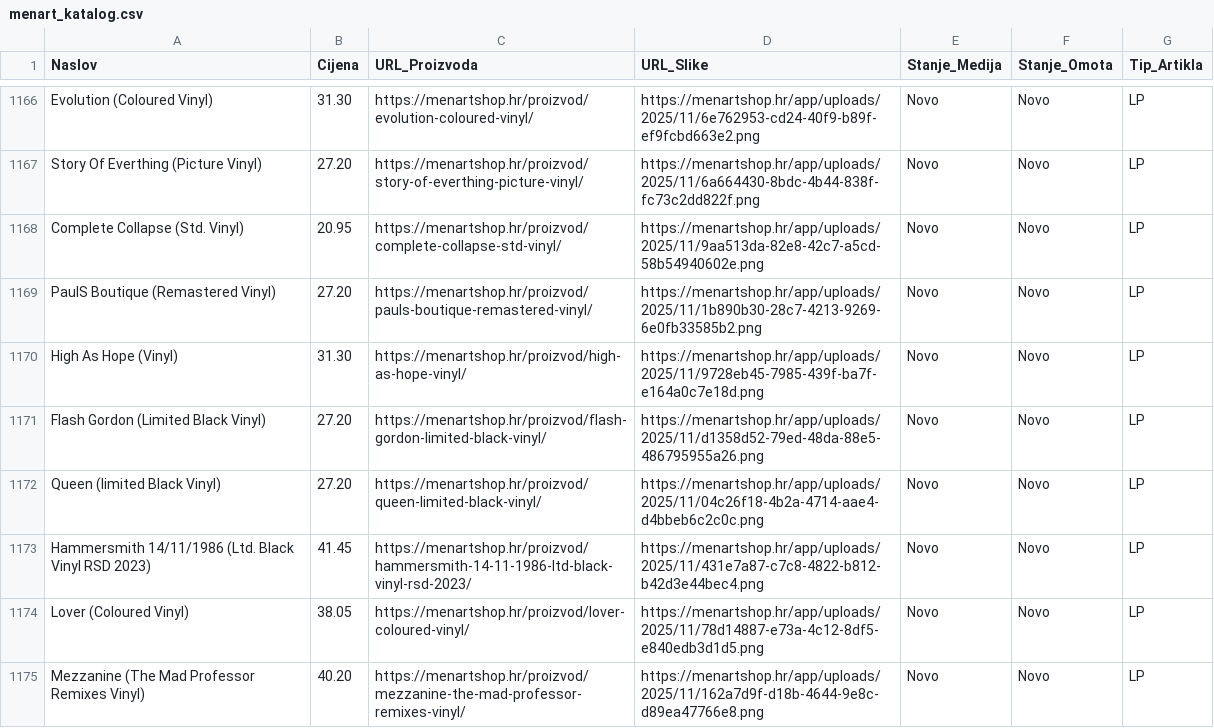
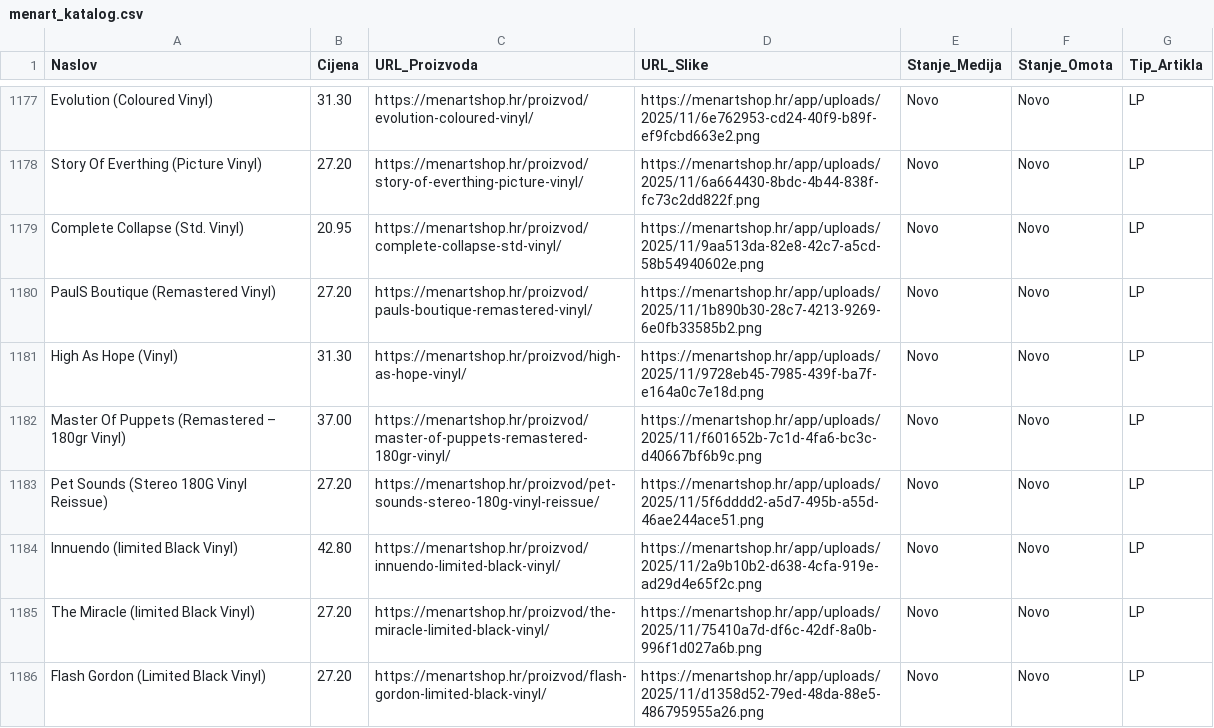
Before and after one commit to Z0M81Eb/baza-ploca, a CSV file: menart_katalog.csv, drawn as a sheet; only a part is shown, gaps mark what is left out; the shorter side is filled out with more unchanged rows; the diff covers the shown part only.

```diff
--- a/menart_katalog.csv
+++ b/menart_katalog.csv
@@ -1170,2 +1181,6 @@ PaulS Boutique (Remastered Vinyl),27.20,https://menartshop.hr/proizvod/pauls-bou
 High As Hope (Vinyl),31.30,https://menartshop.hr/proizvod/high-as-hope-vinyl/,https://menartshop.hr/app/uploads/2025/11/9728eb45-7985-439f-ba7f-e164a0c7e18d.png,Novo,Novo,LP
+Master Of Puppets (Remastered – 180gr Vinyl),37.00,https://menartshop.hr/proizvod/master-of-puppets-remastered-180gr-vinyl/,https://menartshop.hr/app/uploads/2025/11/f601652b-7c1d-4fa6-bc3c-d40667bf6b9c.png,Novo,Novo,LP
+Pet Sounds (Stereo 180G Vinyl Reissue),27.20,https://menartshop.hr/proizvod/pet-sounds-stereo-180g-vinyl-reissue/,https://menartshop.hr/app/uploads/2025/11/5f6dddd2-a5d7-495b-a55d-46ae244ace51.png,Novo,Novo,LP
+Innuendo (limited Black Vinyl),42.80,https://menartshop.hr/proizvod/innuendo-limited-black-vinyl/,https://menartshop.hr/app/uploads/2025/11/2a9b10b2-d638-4cfa-919e-ad29d4e65f2c.png,Novo,Novo,LP
+The Miracle (limited Black Vinyl),27.20,https://menartshop.hr/proizvod/the-miracle-limited-black-vinyl/,https://menartshop.hr/app/uploads/2025/11/75410a7d-df6c-42df-8a0b-996f1d027a6b.png,Novo,Novo,LP
 Flash Gordon (Limited Black Vinyl),27.20,https://menartshop.hr/proizvod/flash-gordon-limited-black-vinyl/,https://menartshop.hr/app/uploads/2025/11/d1358d52-79ed-48da-88e5-486795955a26.png,Novo,Novo,LP
```
Also changed, not shown: 16 added rows, 1 removed row and 1 edited cell elsewhere in this file.
